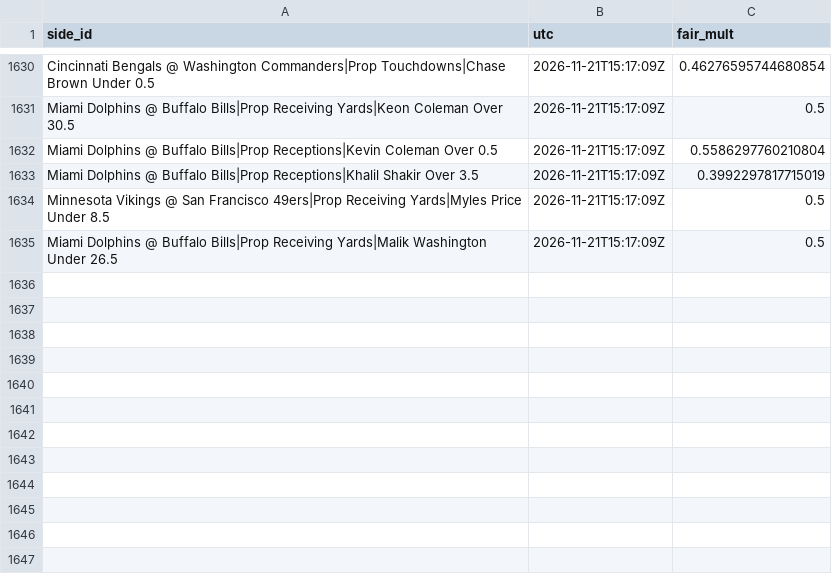
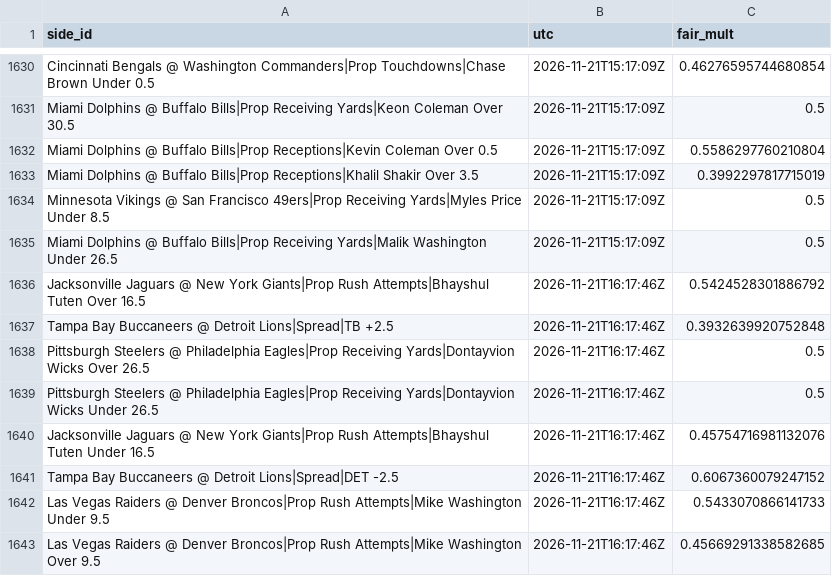
Before and after one commit to wbblanck/nfl-betting-model, a CSV file: data/live/outliers/opens_2026.csv, drawn as a sheet; only a part is shown, gaps mark what is left out.

```diff
--- a/data/live/outliers/opens_2026.csv
+++ b/data/live/outliers/opens_2026.csv
@@ -1635 +1635,9 @@ Minnesota Vikings @ San Francisco 49ers|Prop Receiving Yards|Myles Price Under 8
 Miami Dolphins @ Buffalo Bills|Prop Receiving Yards|Malik Washington Under 26.5,2026-11-21T15:17:09Z,0.5
+Jacksonville Jaguars @ New York Giants|Prop Rush Attempts|Bhayshul Tuten Over 16.5,2026-11-21T16:17:46Z,0.5424528301886792
+Tampa Bay Buccaneers @ Detroit Lions|Spread|TB +2.5,2026-11-21T16:17:46Z,0.3932639920752848
+Pittsburgh Steelers @ Philadelphia Eagles|Prop Receiving Yards|Dontayvion Wicks Over 26.5,2026-11-21T16:17:46Z,0.5
+Pittsburgh Steelers @ Philadelphia Eagles|Prop Receiving Yards|Dontayvion Wicks Under 26.5,2026-11-21T16:17:46Z,0.5
+Jacksonville Jaguars @ New York Giants|Prop Rush Attempts|Bhayshul Tuten Under 16.5,2026-11-21T16:17:46Z,0.45754716981132076
+Tampa Bay Buccaneers @ Detroit Lions|Spread|DET -2.5,2026-11-21T16:17:46Z,0.6067360079247152
+Las Vegas Raiders @ Denver Broncos|Prop Rush Attempts|Mike Washington Under 9.5,2026-11-21T16:17:46Z,0.5433070866141733
+Las Vegas Raiders @ Denver Broncos|Prop Rush Attempts|Mike Washington Over 9.5,2026-11-21T16:17:46Z,0.45669291338582685
```
Also changed, not shown: data/live/outliers/current.csv, data/live/outliers/pinn_calls.csv, 2 other files.
